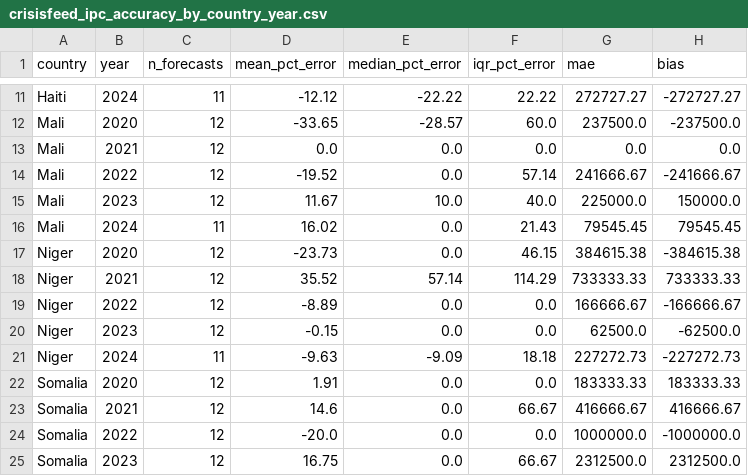
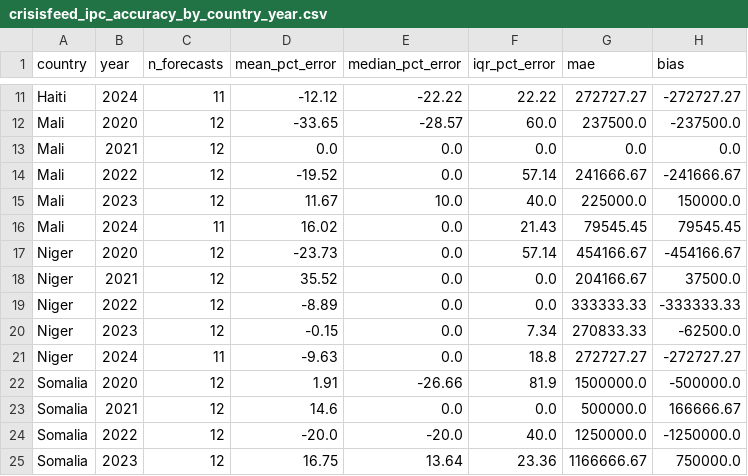
Before and after one commit to campeete/goodshare, a CSV file: data/seed/crisisfeed_ipc_accuracy_by_country_year.csv, drawn as a sheet; only a part is shown, gaps mark what is left out; the diff covers the shown part only.

```diff
--- a/data/seed/crisisfeed_ipc_accuracy_by_country_year.csv
+++ b/data/seed/crisisfeed_ipc_accuracy_by_country_year.csv
@@ -16,10 +16,10 @@ Mali,2023,12,11.67,10.0,40.0,225000.0,150000.0
 Mali,2024,11,16.02,0.0,21.43,79545.45,79545.45
-Niger,2020,12,-23.73,0.0,46.15,384615.38,-384615.38
-Niger,2021,12,35.52,57.14,114.29,733333.33,733333.33
-Niger,2022,12,-8.89,0.0,0.0,166666.67,-166666.67
-Niger,2023,12,-0.15,0.0,0.0,62500.0,-62500.0
-Niger,2024,11,-9.63,-9.09,18.18,227272.73,-227272.73
-Somalia,2020,12,1.91,0.0,0.0,183333.33,183333.33
-Somalia,2021,12,14.6,0.0,66.67,416666.67,416666.67
-Somalia,2022,12,-20.0,0.0,0.0,1000000.0,-1000000.0
-Somalia,2023,12,16.75,0.0,66.67,2312500.0,2312500.0
+Niger,2020,12,-23.73,0.0,57.14,454166.67,-454166.67
+Niger,2021,12,35.52,0.0,0.0,204166.67,37500.0
+Niger,2022,12,-8.89,0.0,0.0,333333.33,-333333.33
+Niger,2023,12,-0.15,0.0,7.34,270833.33,-62500.0
+Niger,2024,11,-9.63,0.0,18.8,272727.27,-272727.27
+Somalia,2020,12,1.91,-26.66,81.9,1500000.0,-500000.0
+Somalia,2021,12,14.6,0.0,0.0,500000.0,166666.67
+Somalia,2022,12,-20.0,-20.0,40.0,1250000.0,-1250000.0
+Somalia,2023,12,16.75,13.64,23.36,1166666.67,750000.0
```
Also changed, not shown: 15 edited cells elsewhere in this file, 5 other files.
